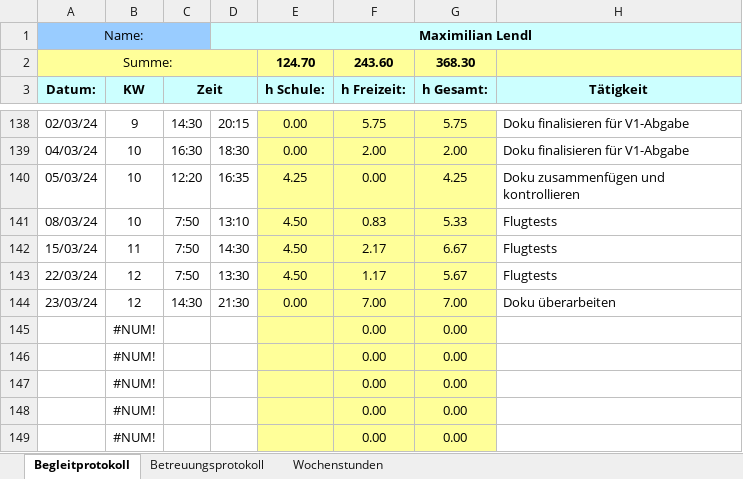
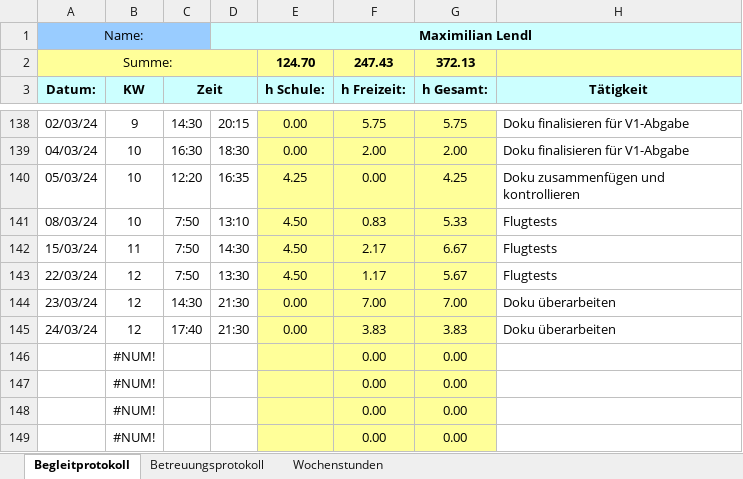
Before and after one commit to FrogMoment/FPV_Drohne_202324, an Excel workbook: DA_Protokoll_Lendl.xlsx, sheet Begleitprotokoll, drawn as a sheet; only a part is shown, gaps mark what is left out; values as stored, in another font and other column widths than the file's, no borders; removed rows and columns are numbered as before the commit, all else as after; the diff names each change by its address in the sheet, - before the commit and + after, or states it on an @@ line.

Commit message:
Doku Stand 24.03.

```diff
--- a/DA_Protokoll_Lendl.xlsx (sheet Begleitprotokoll)
+++ b/DA_Protokoll_Lendl.xlsx (sheet Begleitprotokoll)
-F2 (h Freizeit:): 243.60
+F2 (h Freizeit:): 247.43
-G2 (h Gesamt:): 368.30
+G2 (h Gesamt:): 372.13
-row 145:  | #NUM! |  |  |  | 0.00 | 0.00
+row 145: 24/03/24 | 12 | 17:40 | 21:30 | 0.00 | 3.83 | 3.83 | Doku überarbeiten
```
Also changed, not shown: sheet Wochenstunden, charts or pictures, 11 other files.
